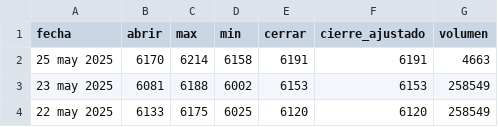
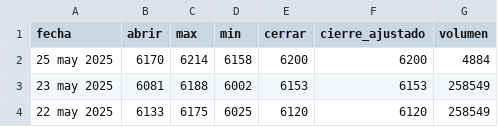
Before and after one commit to Jorgegomez8412/pad_2025_1_2, a CSV file: src/edu_pad/static/csv/data_webdb.csv, drawn as a sheet; only a part is shown.

```diff
--- a/src/edu_pad/static/csv/data_webdb.csv
+++ b/src/edu_pad/static/csv/data_webdb.csv
@@ -1,3 +1,3 @@
 fecha,abrir,max,min,cerrar,cierre_ajustado,volumen
-25 may 2025,6170,6214,6158,6191,6191,4663
+25 may 2025,6170,6214,6158,6200,6200,4884
 23 may 2025,6081,6188,6002,6153,6153,258549
```
Also changed, not shown: src/edu_pad/static/csv/petroleo_analisis.csv, 1 other file.
